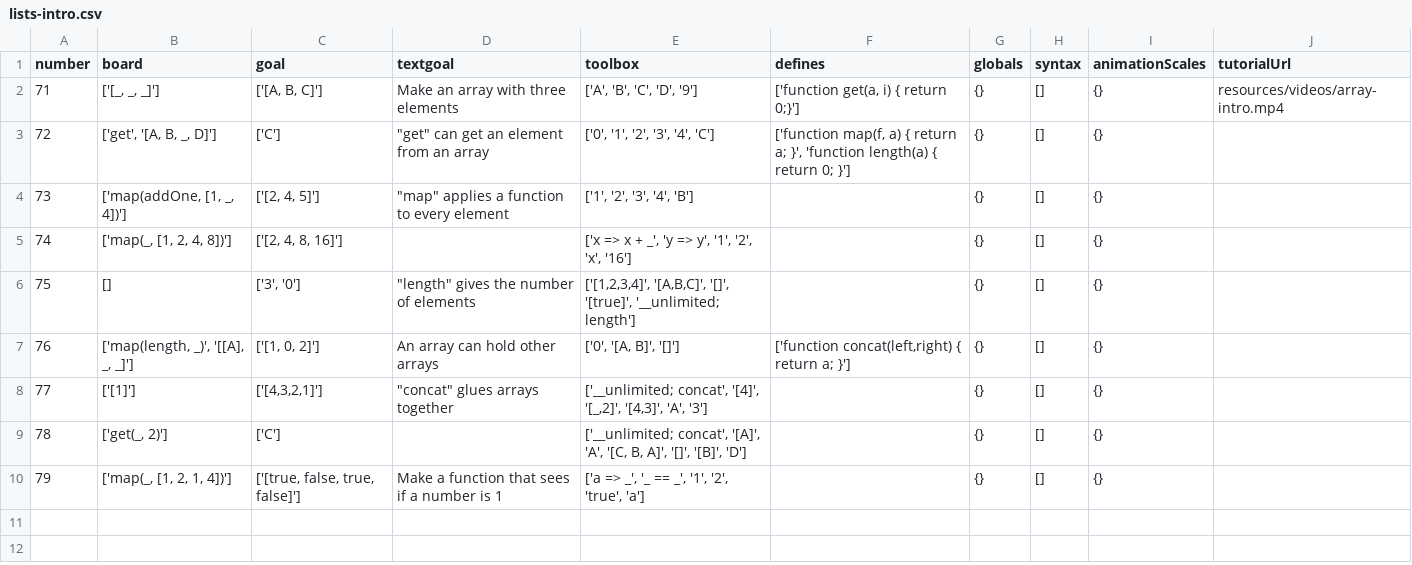
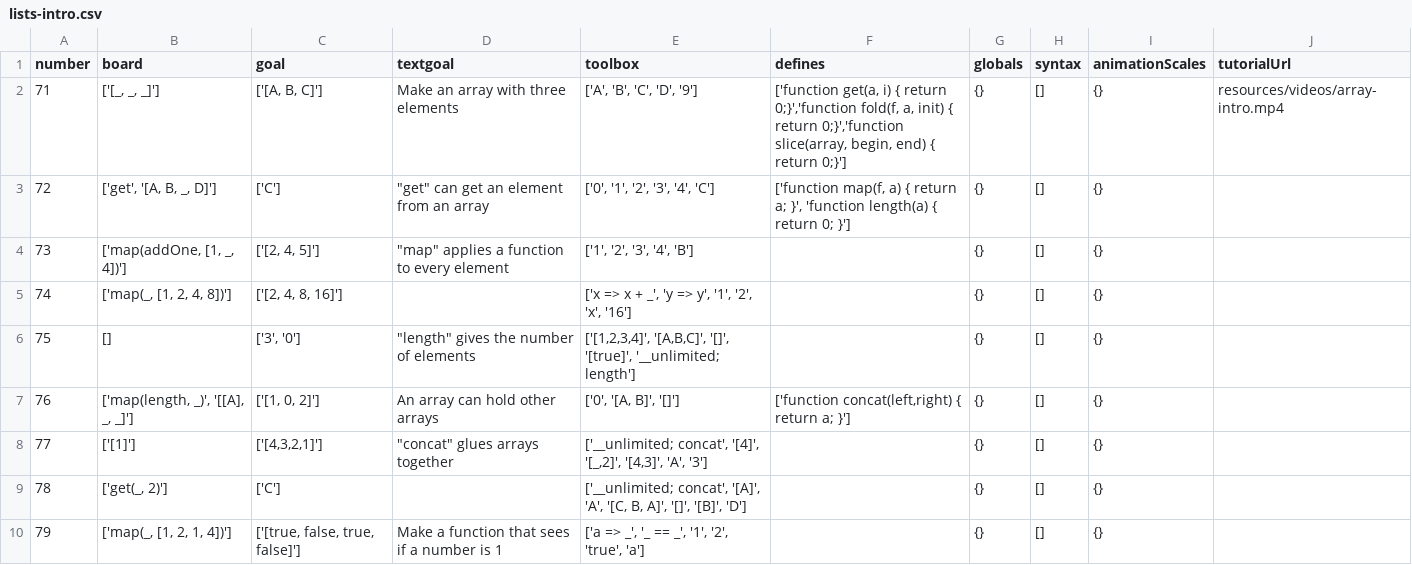
Before and after one commit to laptou/reduct, a CSV file: chapterutil/levels/lists-intro.csv, drawn as a sheet.

```diff
--- a/chapterutil/levels/lists-intro.csv
+++ b/chapterutil/levels/lists-intro.csv
@@ -1,3 +1,3 @@
 number,board,goal,textgoal,toolbox,defines,globals,syntax,animationScales,tutorialUrl
-71,"['[_, _, _]']","['[A, B, C]']",Make an array with three elements,"['A', 'B', 'C', 'D', '9']","['function get(a, i) { return 0;}']",{},[],{},resources/videos/array-intro.mp4
+71,"['[_, _, _]']","['[A, B, C]']",Make an array with three elements,"['A', 'B', 'C', 'D', '9']","['function get(a, i) { return 0;}','function fold(f, a, init) { return 0;}','function slice(array, begin, end) { return 0;}']",{},[],{},resources/videos/array-intro.mp4
 72,"['get', '[A, B, _, D]']",['C'],"""get"" can get an element from an array","['0', '1', '2', '3', '4', 'C']","['function map(f, a) { return a; }', 'function length(a) { return 0; }']",{},[],{},
```
Also changed, not shown: 6 other files.
